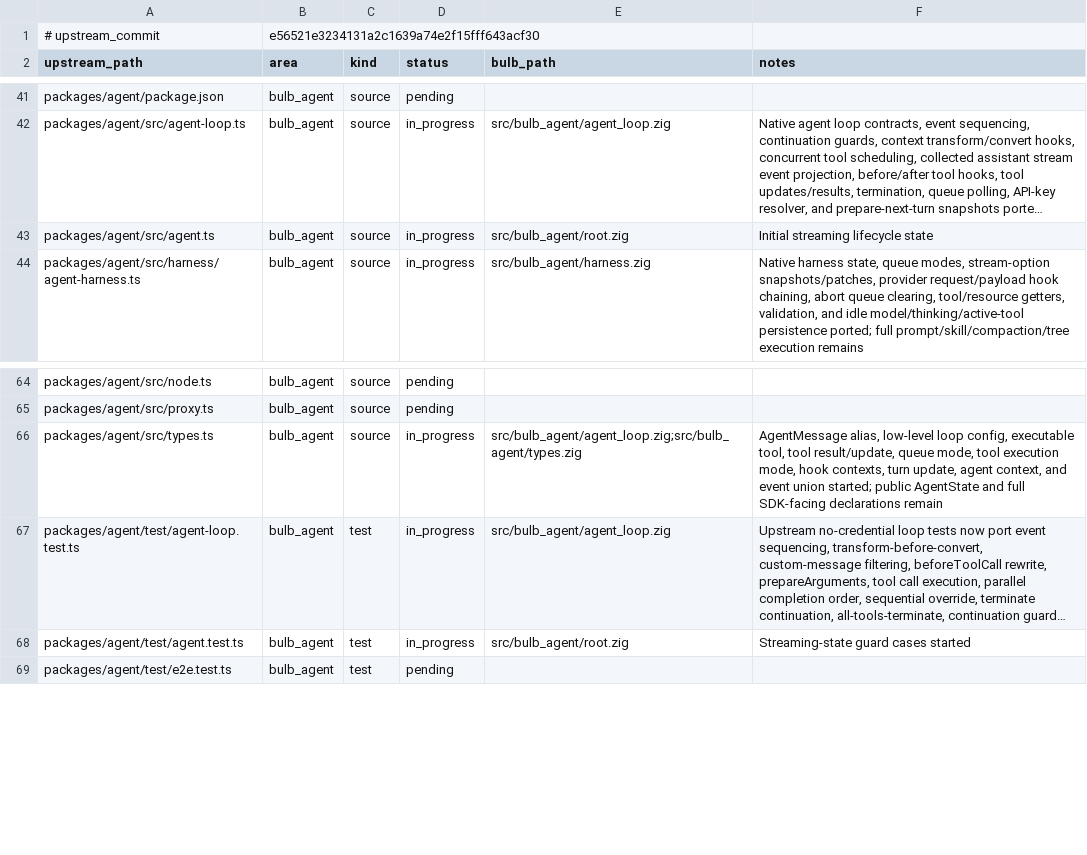
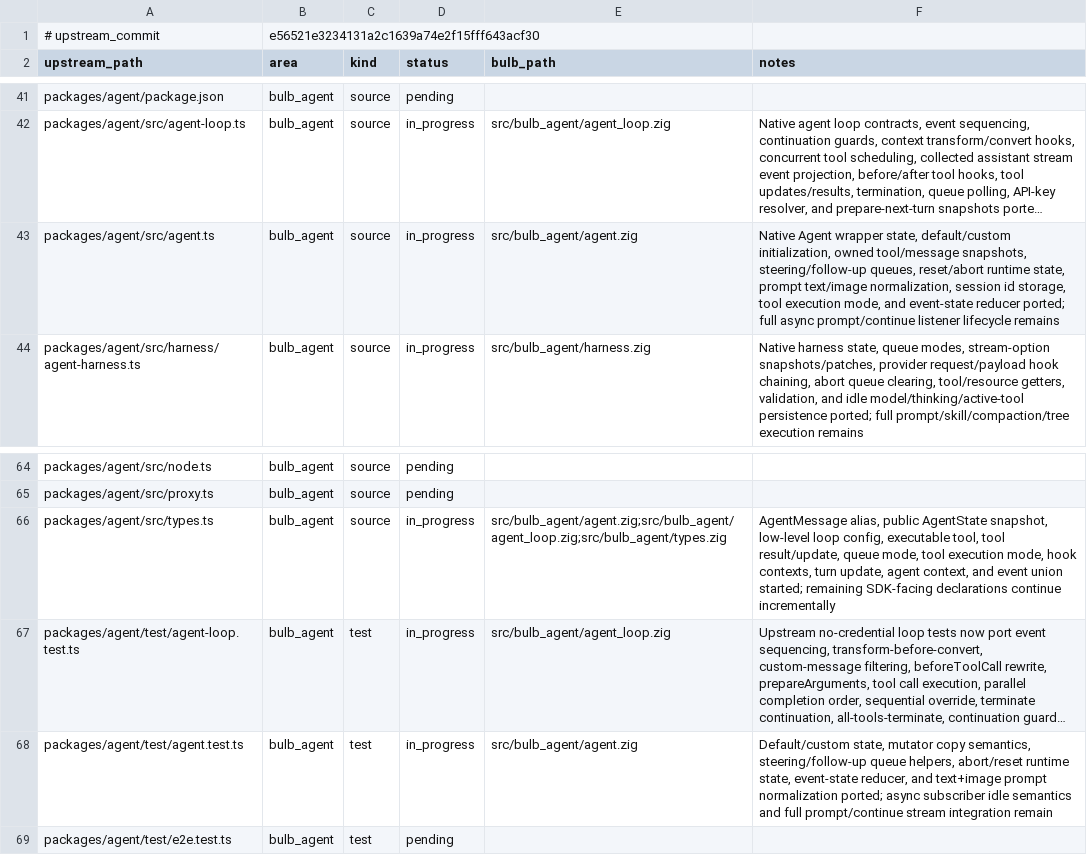
Before and after one commit to anggakhrsma/bulb, a TSV file: parity/ledger.tsv, drawn as a sheet; only a part is shown, gaps mark what is left out; long unchanged cells end in …; the diff names each change by its address in the sheet, - before the commit and + after, or states it on an @@ line.

Commit message:
feat: port agent wrapper state

```diff
--- a/parity/ledger.tsv
+++ b/parity/ledger.tsv
-E43 (bulb_path): src/bulb_agent/root.zig
+E43 (bulb_path): src/bulb_agent/agent.zig
-F43 (notes): Initial streaming lifecycle state
+F43 (notes): Native Agent wrapper state, default/custom initialization, owned tool/message snapshots, steering/follow-up queues, reset/abort runtime state, prompt text/image normalization, session id storage, tool execution mode, and event-state reducer ported; full async prompt/continue listener lifecycle remains
-E66 (bulb_path): src/bulb_agent/agent_loop.zig;src/bulb_agent/types.zig
+E66 (bulb_path): src/bulb_agent/agent.zig;src/bulb_agent/agent_loop.zig;src/bulb_agent/types.zig
-F66 (notes): AgentMessage alias, low-level loop config, executable tool, tool result/update, queue mode, tool execution mode, hook contexts, turn update, agent context, and event union started; public AgentState and full SDK-facing declarations remain
+F66 (notes): AgentMessage alias, public AgentState snapshot, low-level loop config, executable tool, tool result/update, queue mode, tool execution mode, hook contexts, turn update, agent context, and event union started; remaining SDK-facing declarations continue incrementally
-E68 (bulb_path): src/bulb_agent/root.zig
+E68 (bulb_path): src/bulb_agent/agent.zig
-F68 (notes): Streaming-state guard cases started
+F68 (notes): Default/custom state, mutator copy semantics, steering/follow-up queue helpers, abort/reset runtime state, event-state reducer, and text+image prompt normalization ported; async subscriber idle semantics and full prompt/continue stream integration remain
```
Also changed, not shown: parity/status.tsv, 2 other files.
